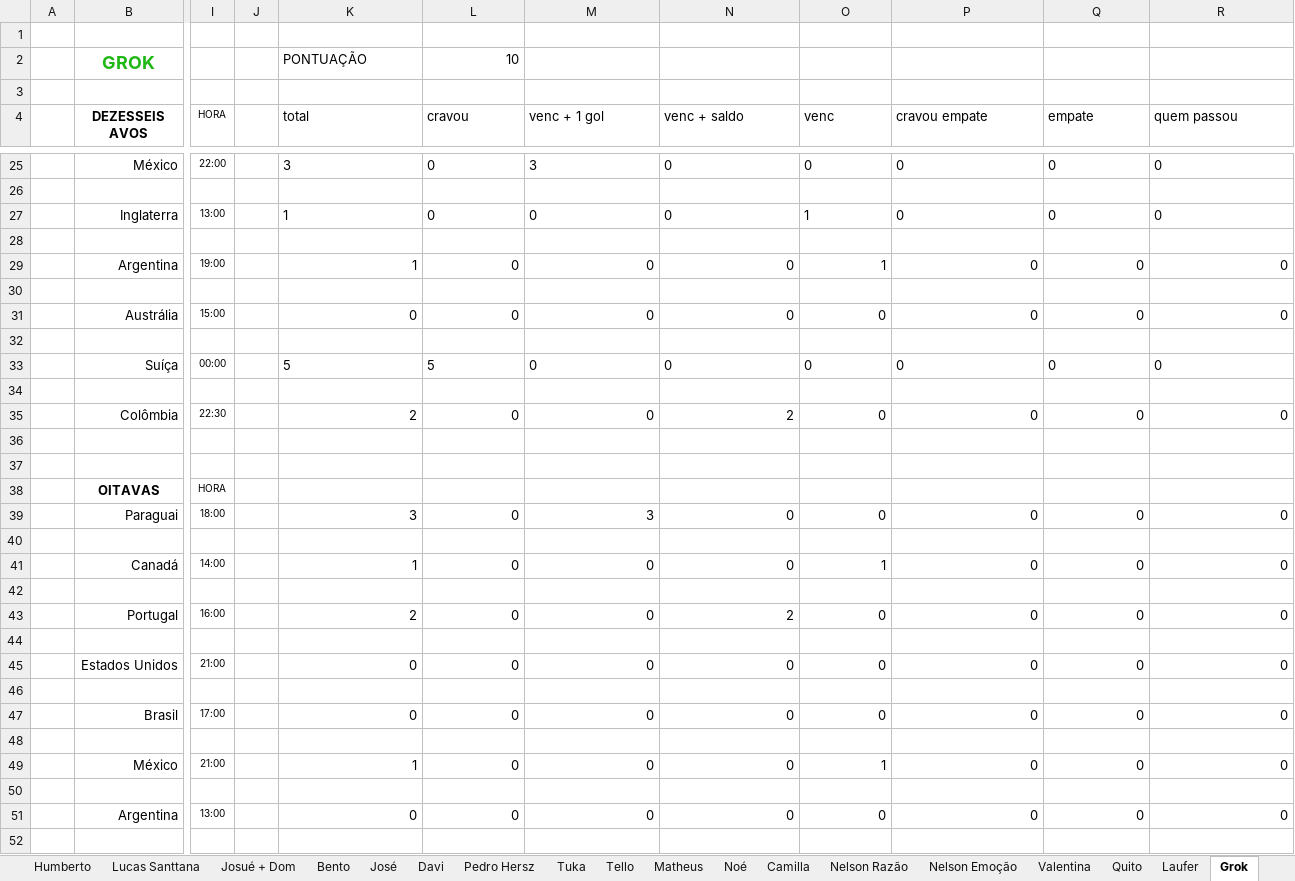
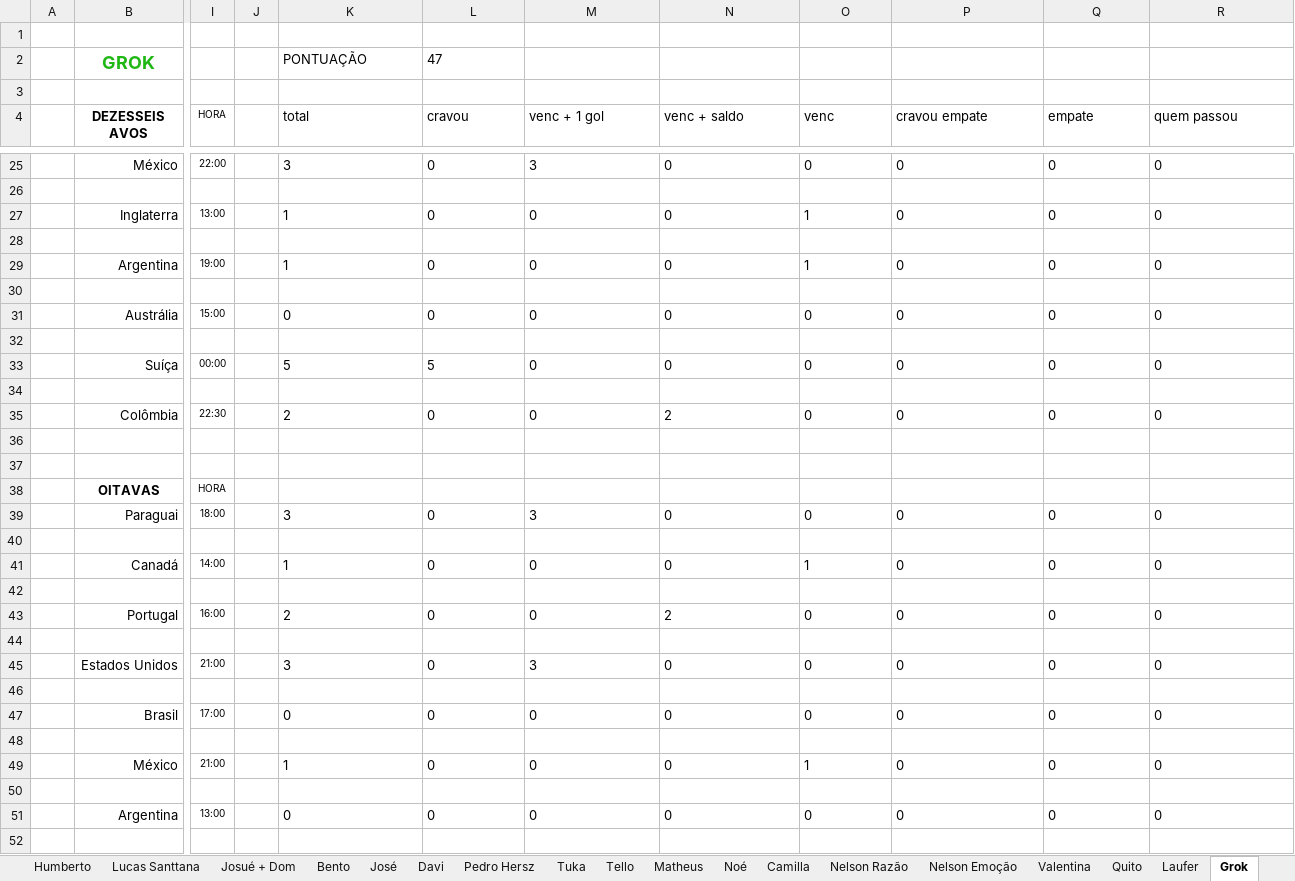
Before and after one commit to dhersz/zebolao26, an Excel workbook: mestra_matamata_26.xlsx, sheet Grok, drawn as a sheet; only a part is shown, gaps mark what is left out; values as stored, in another font and other column widths than the file's, no borders; charts and pictures not drawn; the diff covers the shown part only; the diff names each change by its address in the sheet, - before the commit and + after, or states it on an @@ line.

```diff
--- a/mestra_matamata_26.xlsx (sheet Grok)
+++ b/mestra_matamata_26.xlsx (sheet Grok)
-L2 (cravou): 10
+L2 (cravou): 47
-K29:R29 alignment: right
+K29:R29 alignment: left
-K31:R31 alignment: right
+K31:R31 alignment: left
-K35:R35 alignment: right
+K35:R35 alignment: left
-K39:R39 alignment: right
+K39:R39 alignment: left
-K41:R41 alignment: right
+K41:R41 alignment: left
-K43:R43 alignment: right
+K43:R43 alignment: left
-K45 (total): 0
+K45 (total): 3
-L45 alignment: right
+L45 alignment: left
-M45 (venc + 1 gol): 0
+M45 (venc + 1 gol): 3
-N45:R45 alignment: right
+N45:R45 alignment: left
-K47:R47 alignment: right
+K47:R47 alignment: left
-K49:R49 alignment: right
+K49:R49 alignment: left
-K51:R51 alignment: right
+K51:R51 alignment: left
```
Also changed, not shown: 1 edited cell and cell formats elsewhere in this sheet, sheet Josué + Dom, sheet Jê, sheet Valentina, sheet Lucas Joels, sheet Camilla, sheet Nelson Emoção, 20 more sheets, charts or pictures.
